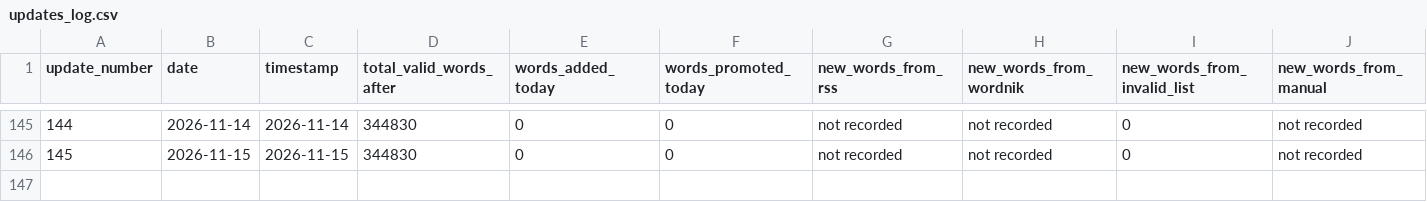
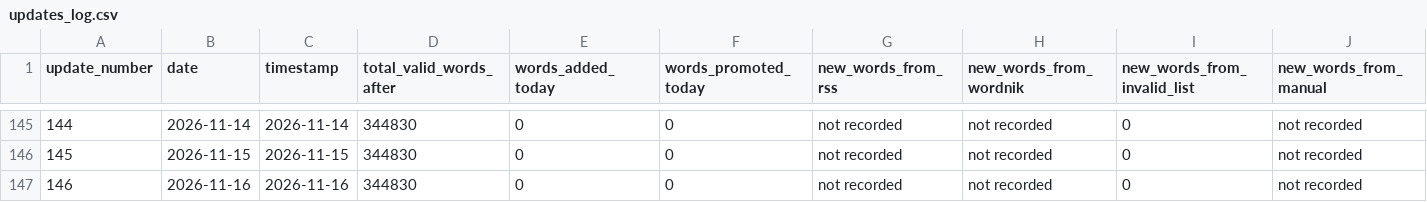
Before and after one commit to ryanjosephkamp/english-openlist, a CSV file: updates/updates_log.csv, drawn as a sheet; only a part is shown, gaps mark what is left out; rows hold the shown columns only; the diff names each change by its address in the sheet, - before the commit and + after, or states it on an @@ line.

```diff
--- a/updates/updates_log.csv
+++ b/updates/updates_log.csv
+row 147: 146 | 2026-11-16 | 2026-11-16 | 344830 | 0 | 0 | not recorded | not recorded | 0 | not recorded
```
Also changed, not shown: 3 other files.
